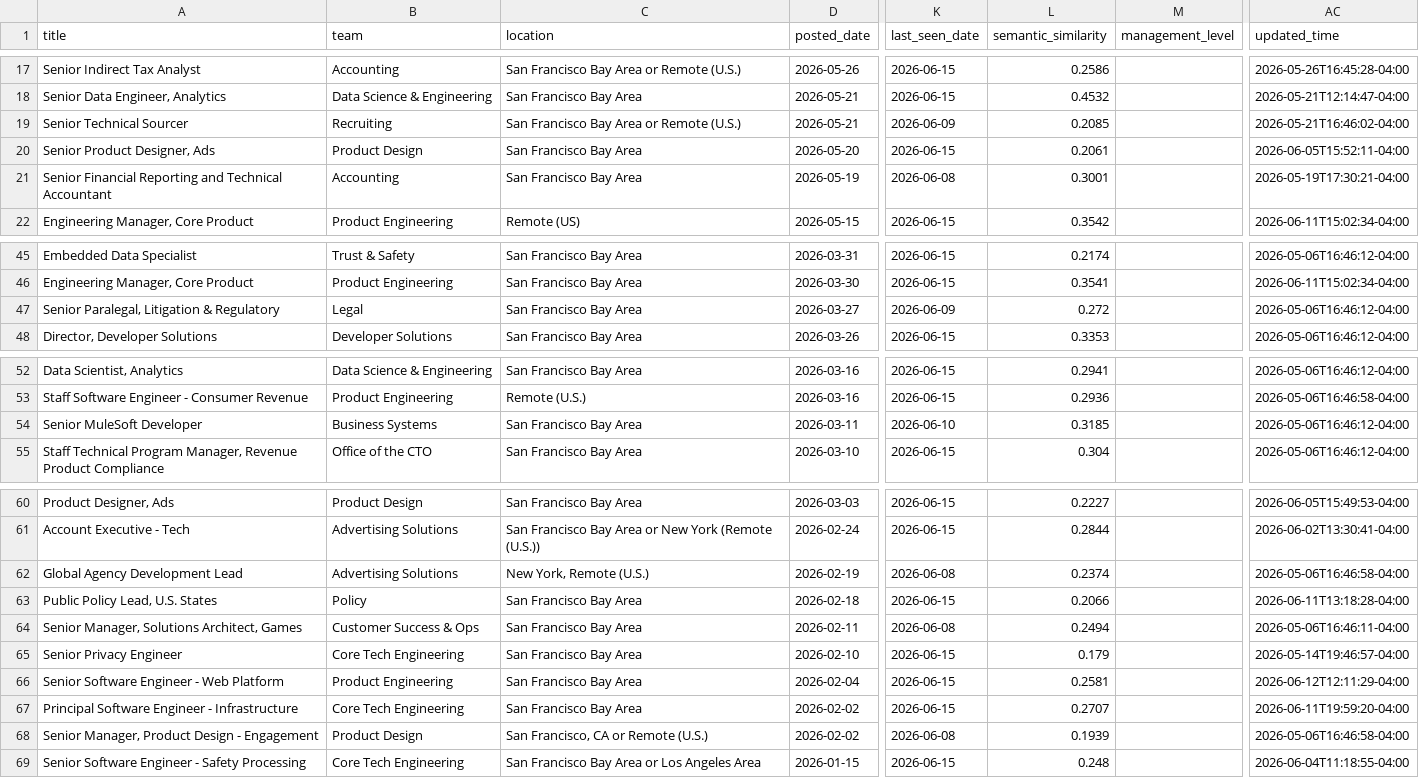
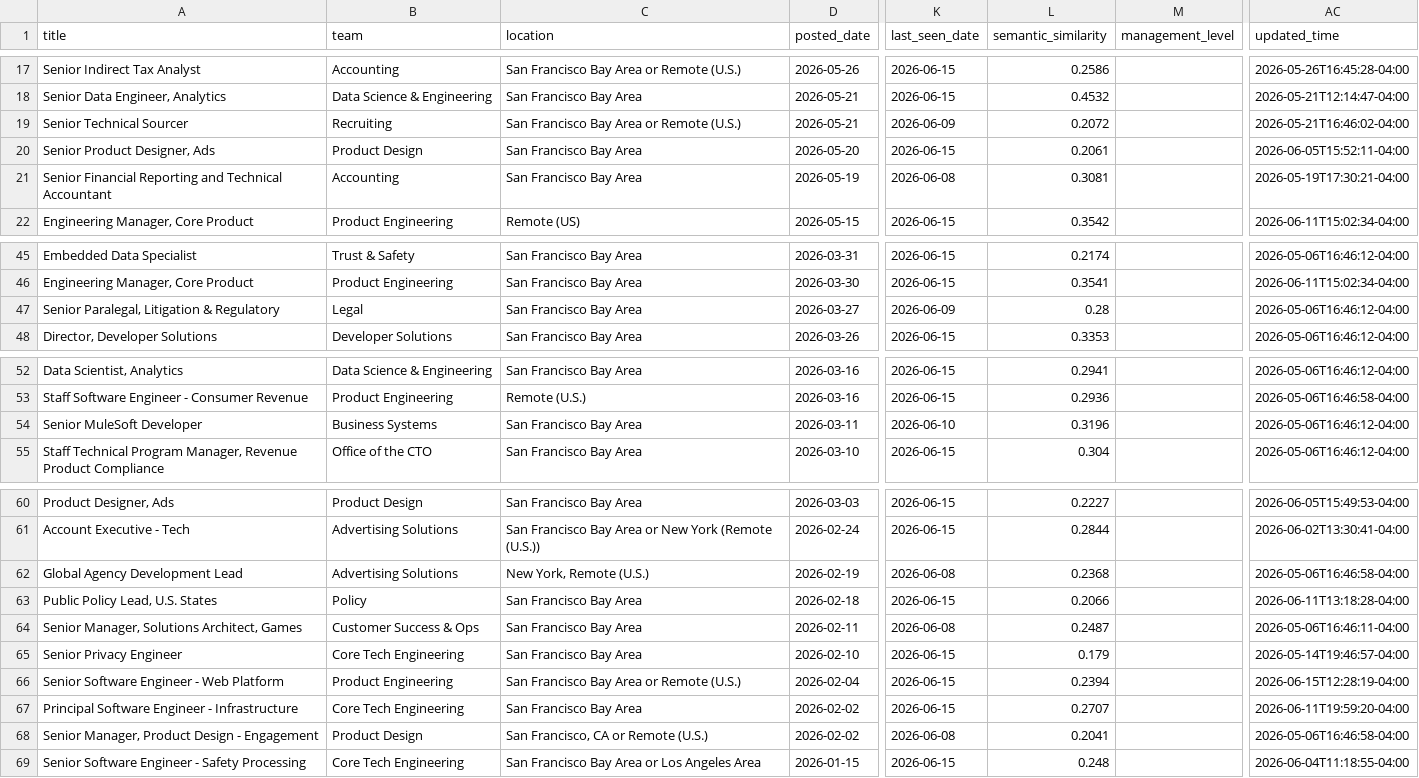
Before and after one commit to BarbaraPFloresRios/JobTracker, a CSV file: data/raw/discord_jobs.csv, drawn as a sheet; only a part is shown, gaps mark what is left out; the diff names each change by its address in the sheet, - before the commit and + after, or states it on an @@ line.

```diff
--- a/data/raw/discord_jobs.csv
+++ b/data/raw/discord_jobs.csv
-L19 (semantic_similarity): 0.2085
+L19 (semantic_similarity): 0.2072
-L21 (semantic_similarity): 0.3001
+L21 (semantic_similarity): 0.3081
-L47 (semantic_similarity): 0.272
+L47 (semantic_similarity): 0.28
-L54 (semantic_similarity): 0.3185
+L54 (semantic_similarity): 0.3196
-L62 (semantic_similarity): 0.2374
+L62 (semantic_similarity): 0.2368
-L64 (semantic_similarity): 0.2494
+L64 (semantic_similarity): 0.2487
-C66 (location): San Francisco Bay Area
+C66 (location): San Francisco Bay Area or Remote (U.S.)
-L66 (semantic_similarity): 0.2581
+L66 (semantic_similarity): 0.2394
-AC66 (updated_time): 2026-06-12T12:11:29-04:00
+AC66 (updated_time): 2026-06-15T12:28:19-04:00
-L68 (semantic_similarity): 0.1939
+L68 (semantic_similarity): 0.2041
```
Also changed, not shown: data/raw/airbnb_jobs.csv, data/raw/apple_jobs.csv, 12 other files.
